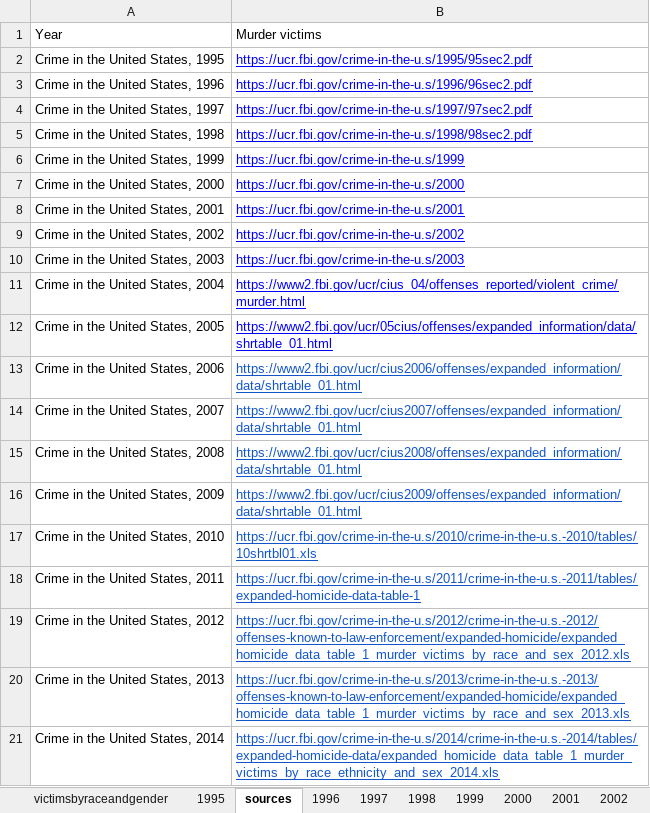
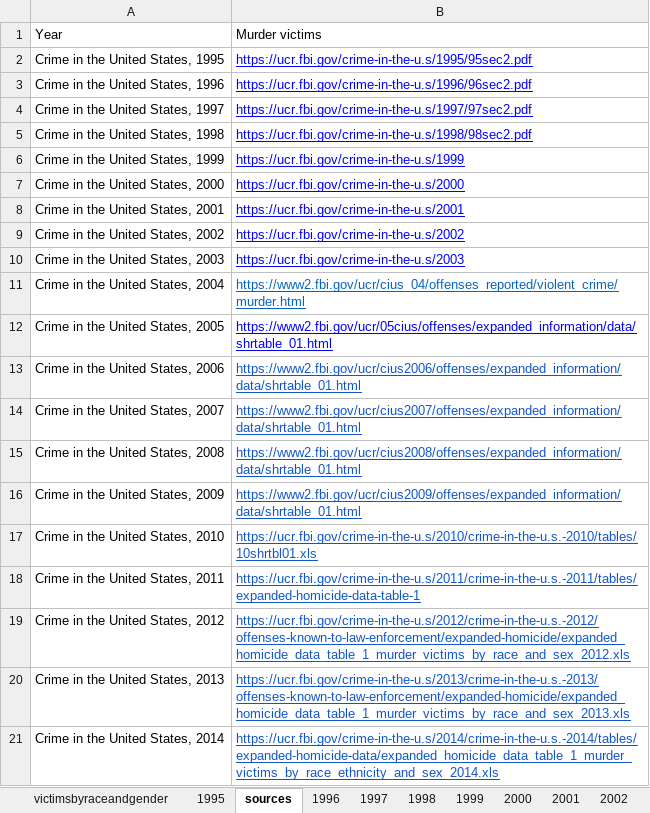
Before and after one commit to soodoku/face_of_crime, an Excel workbook: data/ucr/Murder victim data.xlsx, sheet sources, drawn as a sheet; values as stored, in another font and other column widths than the file's, no borders; charts and pictures not drawn; the diff names each change by its address in the sheet, - before the commit and + after, or states it on an @@ line.

```diff
--- a/data/ucr/Murder victim data.xlsx (sheet sources)
+++ b/data/ucr/Murder victim data.xlsx (sheet sources)
-B11 text colour: #0000FF
+B11 text colour: #0563C1
```
Also changed, not shown: sheet victimsbyraceandgender, sheet 1995, other sheet tabs, charts or pictures, data/ucr/race_gender_criminals.xlsx, 3 other files.
